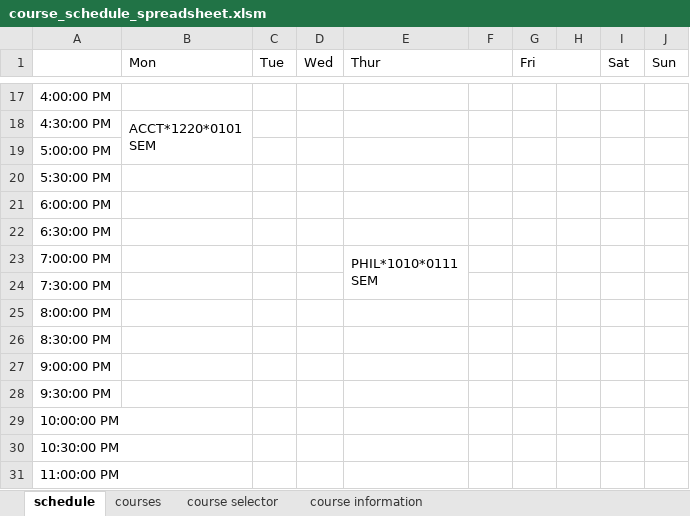
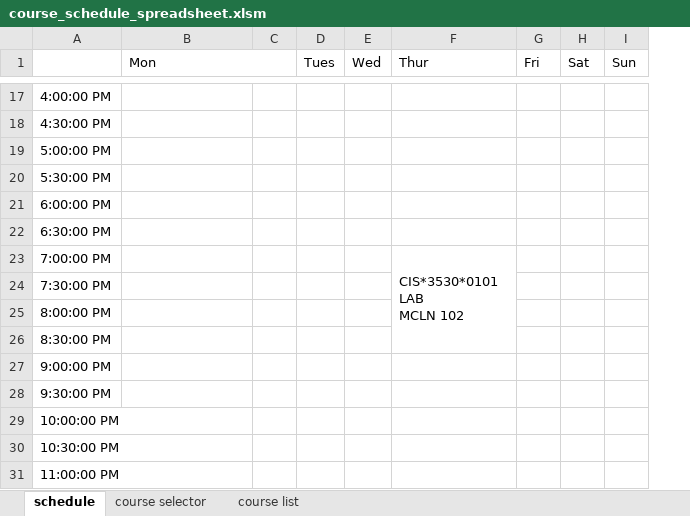
Before and after one commit to rehan-code/AdvisorLink, an Excel workbook: course_schedule_spreadsheet.xlsm, sheet schedule, drawn as a sheet; only a part is shown, gaps mark what is left out; values as stored, in another font and other column widths than the file's, no cell formats; removed rows and columns are numbered as before the commit, all else as after; ↵ is a line break in a cell; the diff covers the shown part only; the diff names each change by its address in the sheet, - before the commit and + after, or states it on an @@ line.

```diff
--- a/course_schedule_spreadsheet.xlsm (sheet schedule)
+++ b/course_schedule_spreadsheet.xlsm (sheet schedule)
-sheet tab: courses
-sheet tab: course information
+sheet tab: course list
-column C (Tue), empty
+column C, empty
+column D (Tues), empty
-column F, empty
-column H, empty
+B1:C1 merged
-E1:F1 merged
-G1:H1 merged
-B18 (Mon): ACCT*1220*0101 ↵ SEM
+B18 (Mon): (empty)
-B18:B19 merged
-F23 (Thur): PHIL*1010*0111 ↵ SEM
+F23 (Thur): CIS*3530*0101 ↵ LAB ↵ MCLN 102
-E23:E24 merged
+F23:F26 merged
```
Also changed, not shown: 14 edited cells and merged cells elsewhere in this sheet, sheet course selector, cell formats, charts or pictures, 1 other file.
